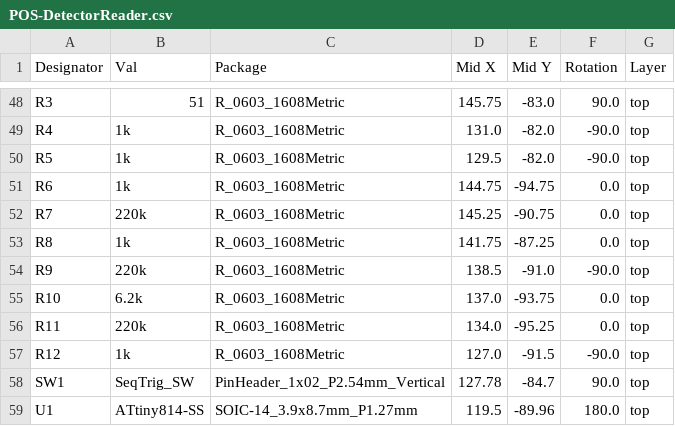
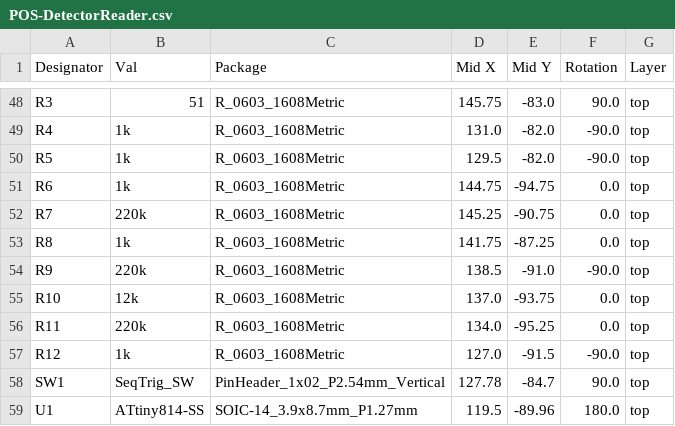
Before and after one commit to beustens/DetectorReader, a CSV file: hardware/jlcpcb/assembly/POS-DetectorReader.csv, drawn as a sheet; only a part is shown, gaps mark what is left out.

```diff
--- a/hardware/jlcpcb/assembly/POS-DetectorReader.csv
+++ b/hardware/jlcpcb/assembly/POS-DetectorReader.csv
@@ -54,3 +54,3 @@ R8,1k,R_0603_1608Metric,141.75,-87.25,0.0,top
 R9,220k,R_0603_1608Metric,138.5,-91.0,-90.0,top
-R10,6.2k,R_0603_1608Metric,137.0,-93.75,0.0,top
+R10,12k,R_0603_1608Metric,137.0,-93.75,0.0,top
 R11,220k,R_0603_1608Metric,134.0,-95.25,0.0,top
```
Also changed, not shown: hardware/jlcpcb/assembly/BOM-DetectorReader.csv, 20 other files.
